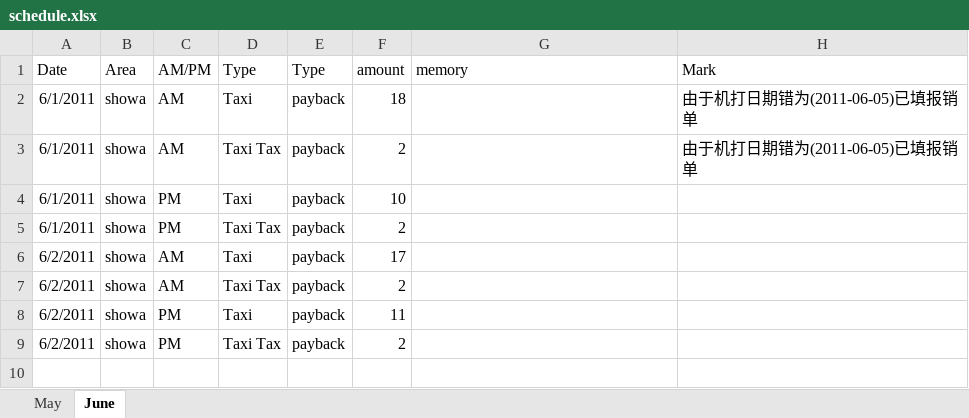
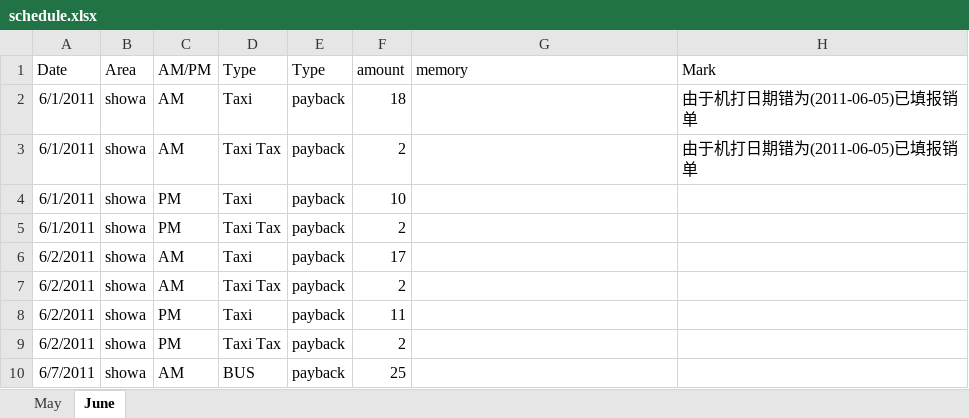
Before and after one commit to hubshi/liferecord, an Excel workbook: history/schedule.xlsx, sheet June, drawn as a sheet; values as stored, in another font and other column widths than the file's, no borders; the diff names each change by its address in the sheet, - before the commit and + after, or states it on an @@ line.

Commit message:
# update schedule.xlsx

```diff
--- a/history/schedule.xlsx (sheet June)
+++ b/history/schedule.xlsx (sheet June)
+row 10: 6/7/2011 | showa | AM | BUS | payback | 25
```
Also changed, not shown: 2 other files.
